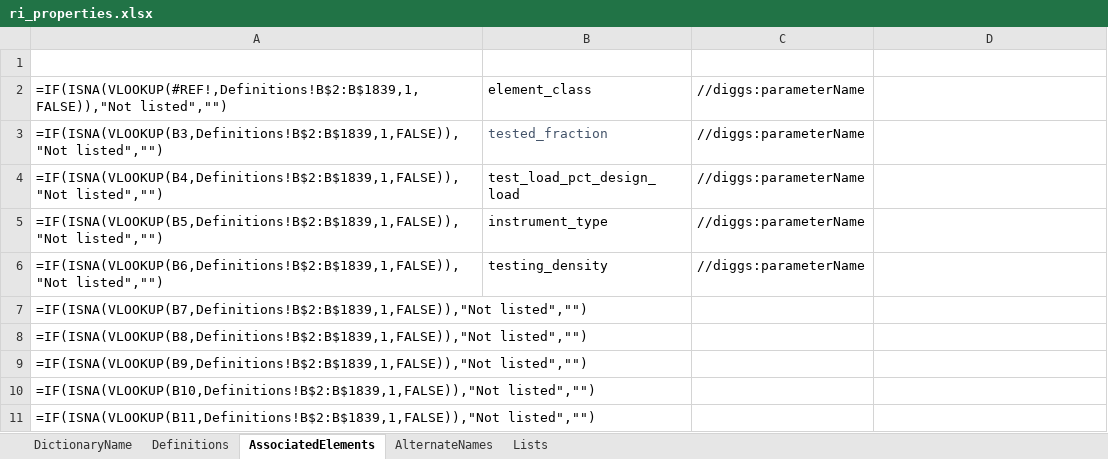
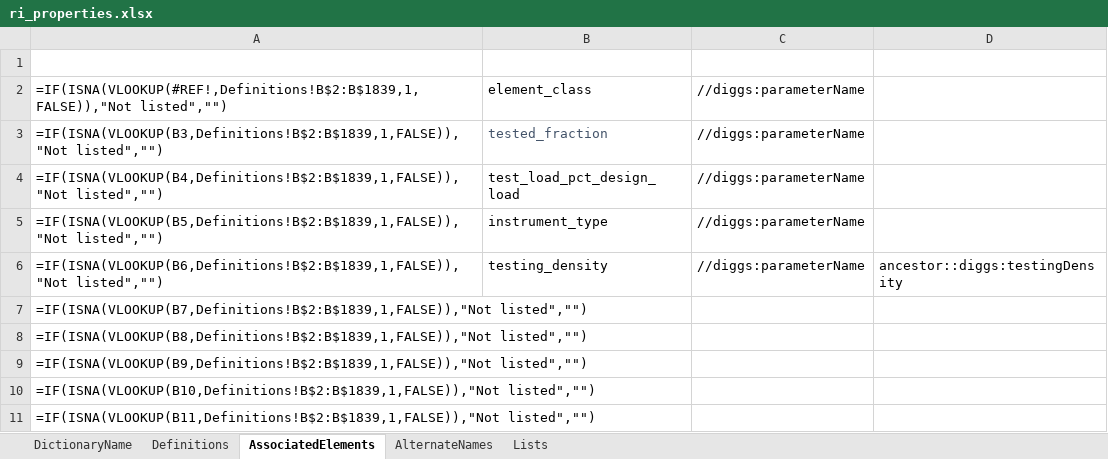
Before and after one commit to DIGGSml/def, an Excel workbook: Codelist Excel Files and Conversion Templates to XML/ri_properties.xlsx, sheet AssociatedElements, drawn as a sheet; only a part is shown; values as stored, in another font and other column widths than the file's, no borders; formulas without a stored value are shown as written; table styles not drawn; the diff names each change by its address in the sheet, - before the commit and + after, or states it on an @@ line.

Commit message:
AR1 + AP1 — retarget ri_design_properties.xml, scope ri_properties.xml#testing_density
AR1: removed equivalent_diameter and column_axial_utilization entirely (both
now typed schema elements or retired outright, see diggs-schema). Removed
active_earth_pressure_coefficient too, after a follow-up review found it
should be a plain typed element, not dictionary-bound at all. Retargeted
arching_height_ratio/diameter_spacing_ratio/spacing_aspect_ratio/
stiffness_ratio's conditionalElementXpath from the generic
ancestor::diggs:RIColumnDesign to the new, specifically-named
ancestor::diggs:methodApplicabilityRatio. Root description rewritten twice to
match. 16 entries -> 13.

AP1: ri_properties.xml#testing_density gained a conditionalElementXpath
(ancestor::diggs:testingDensity) - it had none before, so it validated
against a bare parameterName anywhere in a document, including inside an
unrelated otherProperty. Flipped this file's own stylesheet declaration from
codelists.xsl to propertylists.xsl, correctly - the generator's own rule once
any entry in the workbook carries a condition.

Both off-plan, Dan-driven design-review sessions, 2026-08-18. Full reasoning
in docs/build/AR1/NOTES.md and docs/build/AP1/NOTES.md (rigid-inclusions
repo, gitignored there). AP1 also flagged four ri_properties.xml entries
(element_class, tested_fraction, test_load_pct_design_load, instrument_type)
still unconditioned, reachable only via bare otherProperty - not fixed here,
each needs its own named-element decision, next session's first question.

```diff
--- a/Codelist Excel Files and Conversion Templates to XML/ri_properties.xlsx (sheet AssociatedElements)
+++ b/Codelist Excel Files and Conversion Templates to XML/ri_properties.xlsx (sheet AssociatedElements)
-D6 (ConditionalElement): (empty)
+D6 (ConditionalElement): ancestor::diggs:testingDensity
```
Also changed, not shown: Codelist Excel Files and Conversion Templates to XML/ri_design_properties.xlsx, 2 other files.
